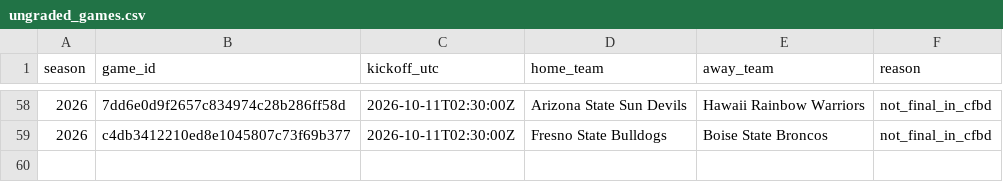
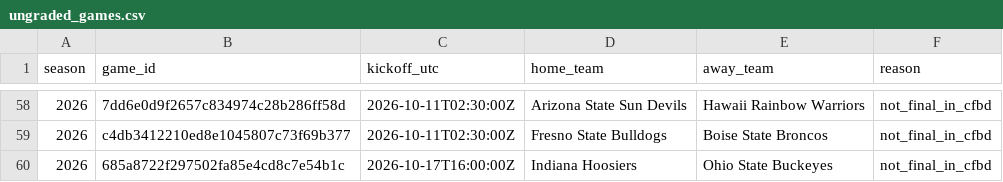
Before and after one commit to JarzCFB/codi-cfb-dashboard, a CSV file: reports/ungraded_games.csv, drawn as a sheet; only a part is shown, gaps mark what is left out; the diff names each change by its address in the sheet, - before the commit and + after, or states it on an @@ line.

```diff
--- a/reports/ungraded_games.csv
+++ b/reports/ungraded_games.csv
+row 60: 2026 | 685a8722f297502fa85e4cd8c7e54b1c | 2026-10-17T16:00:00Z | Indiana Hoosiers | Ohio State Buckeyes | not_final_in_cfbd
```
Also changed, not shown: reports/division_review.csv, 1 other file.
